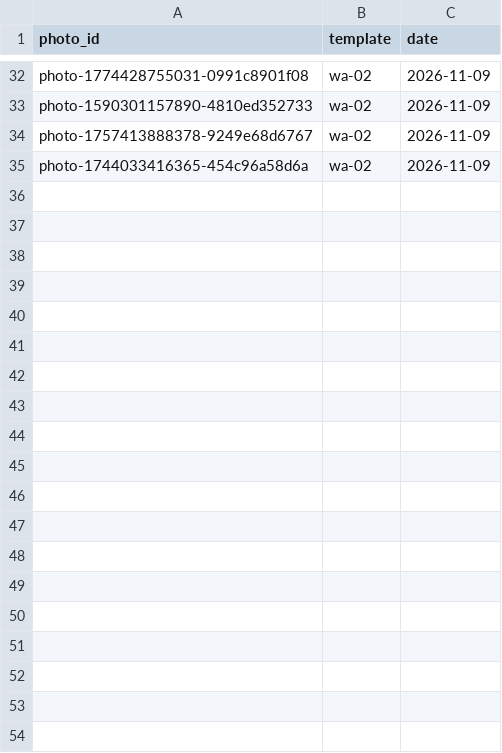
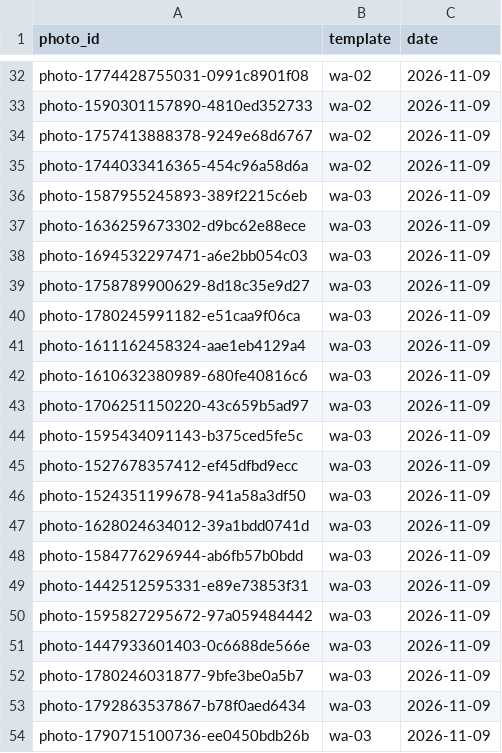
Before and after one commit to NitenLabs/mikke-web, a CSV file: data/photo_ledger.csv, drawn as a sheet; only a part is shown, gaps mark what is left out.

```diff
--- a/data/photo_ledger.csv
+++ b/data/photo_ledger.csv
@@ -35 +35,20 @@ photo-1757413888378-9249e68d6767,wa-02,2026-11-09
 photo-1744033416365-454c96a58d6a,wa-02,2026-11-09
+photo-1587955245893-389f2215c6eb,wa-03,2026-11-09
+photo-1636259673302-d9bc62e88ece,wa-03,2026-11-09
+photo-1694532297471-a6e2bb054c03,wa-03,2026-11-09
+photo-1758789900629-8d18c35e9d27,wa-03,2026-11-09
+photo-1780245991182-e51caa9f06ca,wa-03,2026-11-09
+photo-1611162458324-aae1eb4129a4,wa-03,2026-11-09
+photo-1610632380989-680fe40816c6,wa-03,2026-11-09
+photo-1706251150220-43c659b5ad97,wa-03,2026-11-09
+photo-1595434091143-b375ced5fe5c,wa-03,2026-11-09
+photo-1527678357412-ef45dfbd9ecc,wa-03,2026-11-09
+photo-1524351199678-941a58a3df50,wa-03,2026-11-09
+photo-1628024634012-39a1bdd0741d,wa-03,2026-11-09
+photo-1584776296944-ab6fb57b0bdd,wa-03,2026-11-09
+photo-1442512595331-e89e73853f31,wa-03,2026-11-09
+photo-1595827295672-97a059484442,wa-03,2026-11-09
+photo-1447933601403-0c6688de566e,wa-03,2026-11-09
+photo-1780246031877-9bfe3be0a5b7,wa-03,2026-11-09
+photo-1792863537867-b78f0aed6434,wa-03,2026-11-09
+photo-1790715100736-ee0450bdb26b,wa-03,2026-11-09
```
Also changed, not shown: 39 other files.
